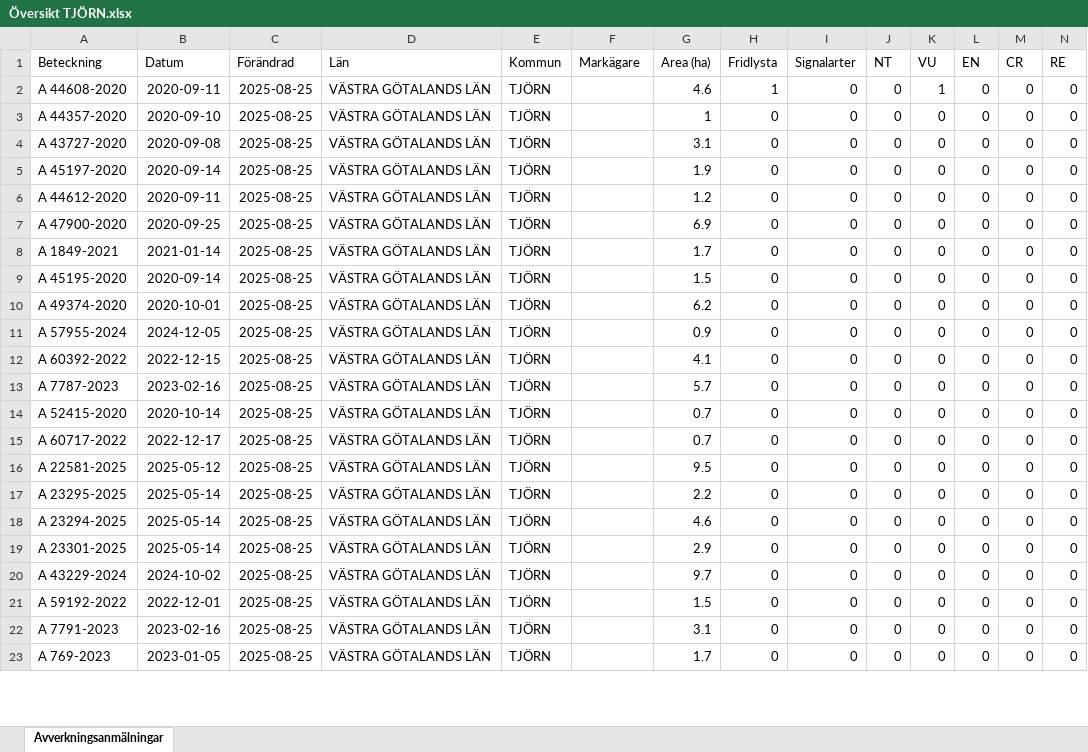
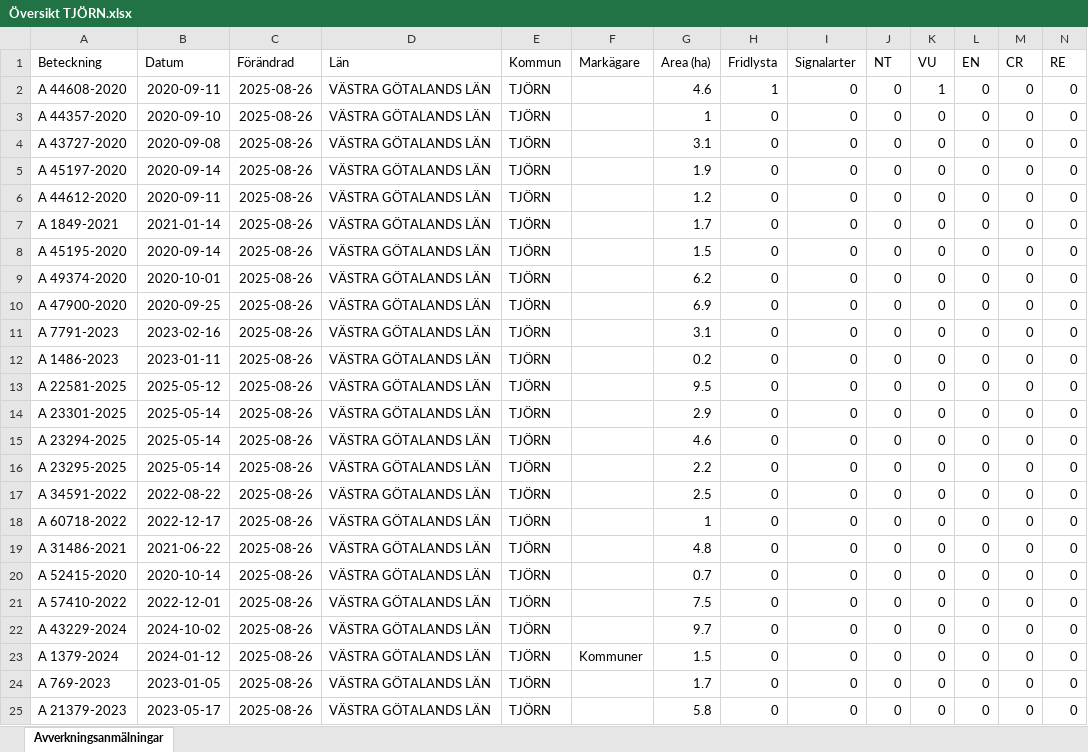
Before and after one commit to klasma/Logging_1419, an Excel workbook: Översikt TJÖRN.xlsx, sheet Avverkningsanmälningar, drawn as a sheet; only a part is shown; values as stored, in another font and other column widths than the file's, no borders; removed rows and columns are numbered as before the commit, all else as after; rows hold the shown columns only; the diff covers the shown part only; the diff names each change by its address in the sheet, - before the commit and + after, or states it on an @@ line.

```diff
--- a/Översikt TJÖRN.xlsx (sheet Avverkningsanmälningar)
+++ b/Översikt TJÖRN.xlsx (sheet Avverkningsanmälningar)
-C2:C6 (Förändrad): 2025-08-25
+C2:C6 (Förändrad): 2025-08-26
-row 7: A 47900-2020 | 2020-09-25 | 2025-08-25 | VÄSTRA GÖTALANDS LÄN | TJÖRN |  | 6.9 | 0 | 0 | 0 | 0 | 0 | 0 | 0
-C7:C10 (Förändrad): 2025-08-25
+C7:C10 (Förändrad): 2025-08-26
-A10 (Beteckning): A 57955-2024
+A10 (Beteckning): A 47900-2020
-B10 (Datum): 2024-12-05
+B10 (Datum): 2020-09-25
-G10 (Area (ha)): 0.9
+G10 (Area (ha)): 6.9
-row 12: A 60392-2022 | 2022-12-15 | 2025-08-25 | VÄSTRA GÖTALANDS LÄN | TJÖRN |  | 4.1 | 0 | 0 | 0 | 0 | 0 | 0 | 0
-A11 (Beteckning): A 7787-2023
+A11 (Beteckning): A 7791-2023
-C11:C12 (Förändrad): 2025-08-25
+C11:C12 (Förändrad): 2025-08-26
-G11 (Area (ha)): 5.7
+G11 (Area (ha)): 3.1
-A12 (Beteckning): A 52415-2020
+A12 (Beteckning): A 1486-2023
-B12 (Datum): 2020-10-14
+B12 (Datum): 2023-01-11
-G12 (Area (ha)): 0.7
+G12 (Area (ha)): 0.2
-row 15: A 60717-2022 | 2022-12-17 | 2025-08-25 | VÄSTRA GÖTALANDS LÄN | TJÖRN |  | 0.7 | 0 | 0 | 0 | 0 | 0 | 0 | 0
-C13:C16 (Förändrad): 2025-08-25
+C13:C16 (Förändrad): 2025-08-26
-A14 (Beteckning): A 23295-2025
+A14 (Beteckning): A 23301-2025
-G14 (Area (ha)): 2.2
+G14 (Area (ha)): 2.9
-A16 (Beteckning): A 23301-2025
+A16 (Beteckning): A 23295-2025
-G16 (Area (ha)): 2.9
+G16 (Area (ha)): 2.2
+row 17: A 34591-2022 | 2022-08-22 | 2025-08-26 | VÄSTRA GÖTALANDS LÄN | TJÖRN |  | 2.5 | 0 | 0 | 0 | 0 | 0 | 0 | 0
+row 18: A 60718-2022 | 2022-12-17 | 2025-08-26 | VÄSTRA GÖTALANDS LÄN | TJÖRN |  | 1 | 0 | 0 | 0 | 0 | 0 | 0 | 0
+row 19: A 31486-2021 | 2021-06-22 | 2025-08-26 | VÄSTRA GÖTALANDS LÄN | TJÖRN |  | 4.8 | 0 | 0 | 0 | 0 | 0 | 0 | 0
+row 20: A 52415-2020 | 2020-10-14 | 2025-08-26 | VÄSTRA GÖTALANDS LÄN | TJÖRN |  | 0.7 | 0 | 0 | 0 | 0 | 0 | 0 | 0
+row 21: A 57410-2022 | 2022-12-01 | 2025-08-26 | VÄSTRA GÖTALANDS LÄN | TJÖRN |  | 7.5 | 0 | 0 | 0 | 0 | 0 | 0 | 0
-C22:C23 (Förändrad): 2025-08-25
+C22:C23 (Förändrad): 2025-08-26
-A23 (Beteckning): A 59192-2022
+A23 (Beteckning): A 1379-2024
-B23 (Datum): 2022-12-01
+B23 (Datum): 2024-01-12
-F23 (Markägare): (empty)
+F23 (Markägare): Kommuner
-row 22: A 7791-2023 | 2023-02-16 | 2025-08-25 | VÄSTRA GÖTALANDS LÄN | TJÖRN |  | 3.1 | 0 | 0 | 0 | 0 | 0 | 0 | 0
-C24 (Förändrad): 2025-08-25
+C24 (Förändrad): 2025-08-26
+row 25: A 21379-2023 | 2023-05-17 | 2025-08-26 | VÄSTRA GÖTALANDS LÄN | TJÖRN |  | 5.8 | 0 | 0 | 0 | 0 | 0 | 0 | 0
```
Also changed, not shown: 1 added row, 3 removed rows and 40 edited cells elsewhere in this sheet, artfynd/A 44608-2020 artfynd.xlsx, 5 other files.
